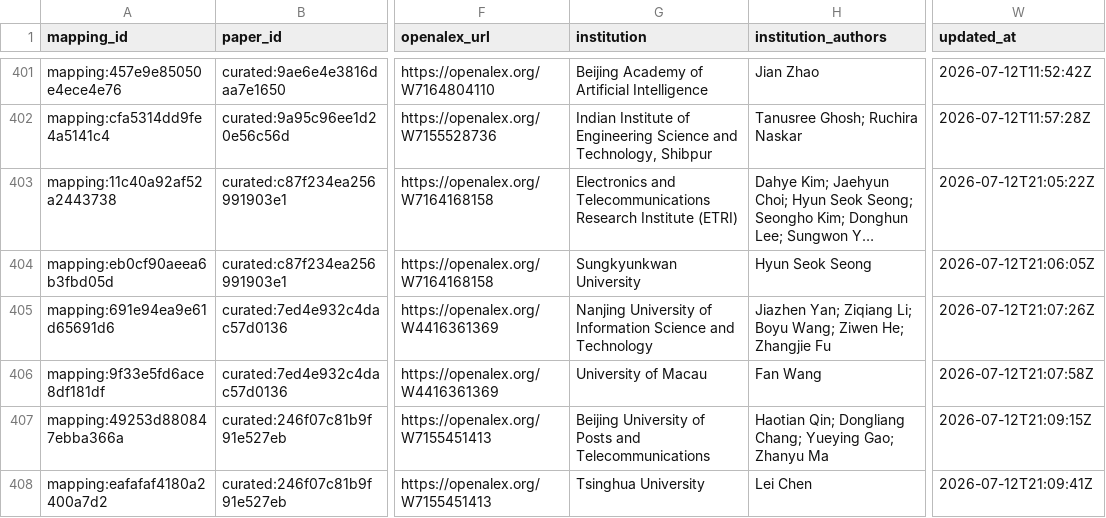
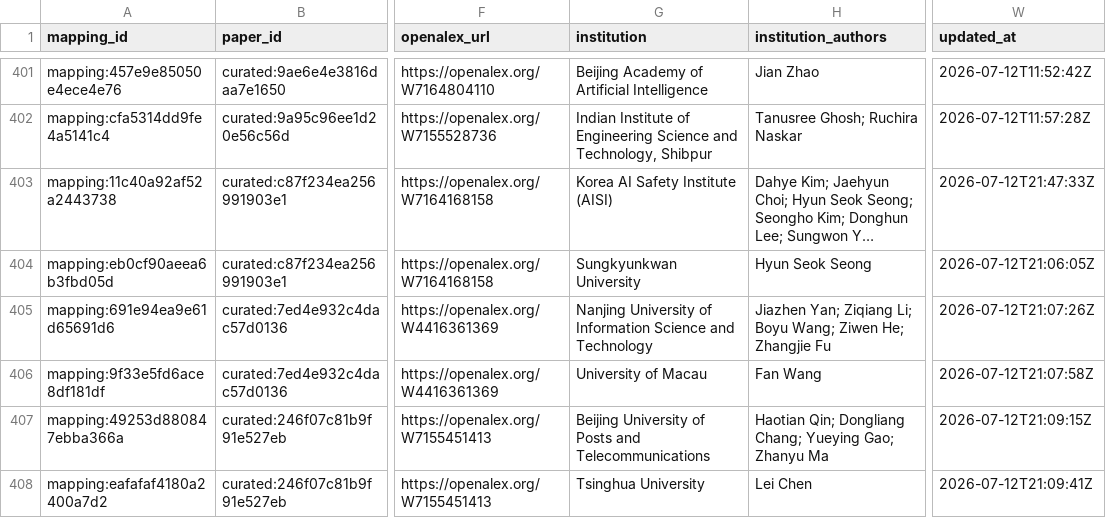
Before and after one commit to meiling-fdu/synthetic-image-research-map, a CSV file: data/curated/author_institution_mappings.csv, drawn as a sheet; only a part is shown, gaps mark what is left out; long unchanged cells end in …; the diff names each change by its address in the sheet, - before the commit and + after, or states it on an @@ line.

```diff
--- a/data/curated/author_institution_mappings.csv
+++ b/data/curated/author_institution_mappings.csv
-G403 (institution): Electronics and Telecommunications Research Institute (ETRI)
+G403 (institution): Korea AI Safety Institute (AISI)
-W403 (updated_at): 2026-07-12T21:05:22Z
+W403 (updated_at): 2026-07-12T21:47:33Z
```
Also changed, not shown: data/curated/institution_location_review.csv, data/curated/institution_locations.csv, 6 other files.
